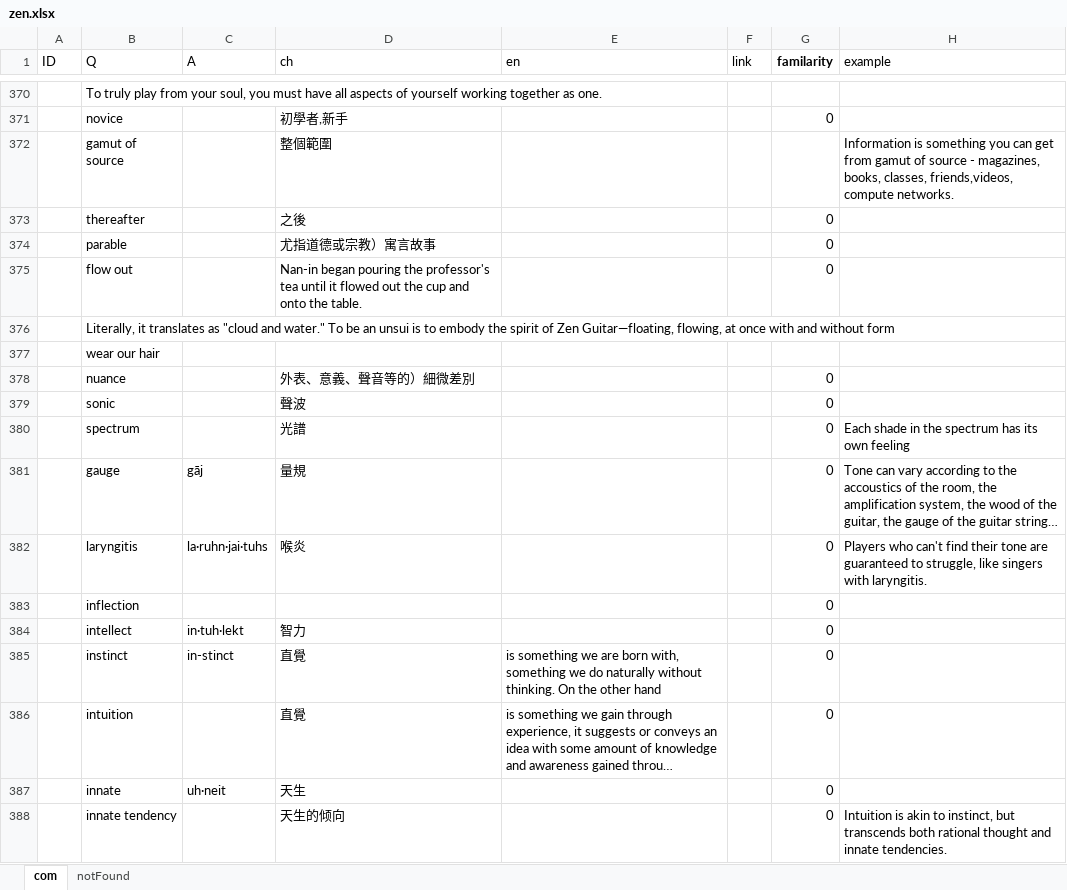
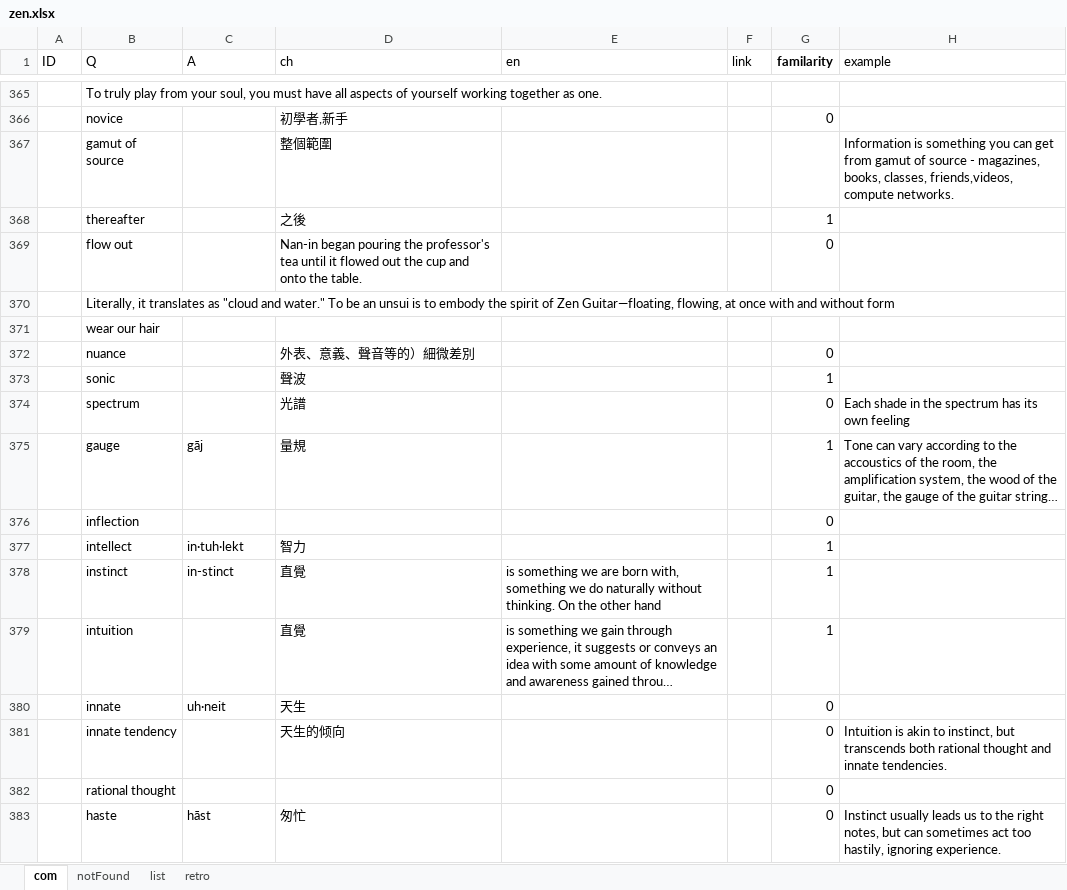
Before and after one commit to zdadadaz/zen, an Excel workbook: zen.xlsx, sheet com, drawn as a sheet; only a part is shown, gaps mark what is left out; the shorter side is filled out with more unchanged rows; long unchanged cells end in …; values as stored, in another font and other column widths than the file's, no borders; removed rows and columns are numbered as before the commit, all else as after; the diff covers the shown part only; the diff names each change by its address in the sheet, - before the commit and + after, or states it on an @@ line.

```diff
--- a/zen.xlsx (sheet com)
+++ b/zen.xlsx (sheet com)
+sheet tab: list
+sheet tab: retro
-G368 (familarity): 0
+G368 (familarity): 1
-row 374:  | parable |  | 尤指道德或宗教）寓言故事 |  |  | 0
-G373 (familarity): 0
+G373 (familarity): 1
-G375 (familarity): 0
+G375 (familarity): 1
-row 382:  | laryngitis | la·ruhn·jai·tuhs | 喉炎 |  |  | 0 | Players who can't find their tone are guaranteed to struggle, like singers with laryngitis.
-G377:G379 (familarity): 0
+G377:G379 (familarity): 1
```
Also changed, not shown: 41 added rows, 12 removed rows and 64 edited cells elsewhere in this sheet, sheet notFound, 1 other file.
